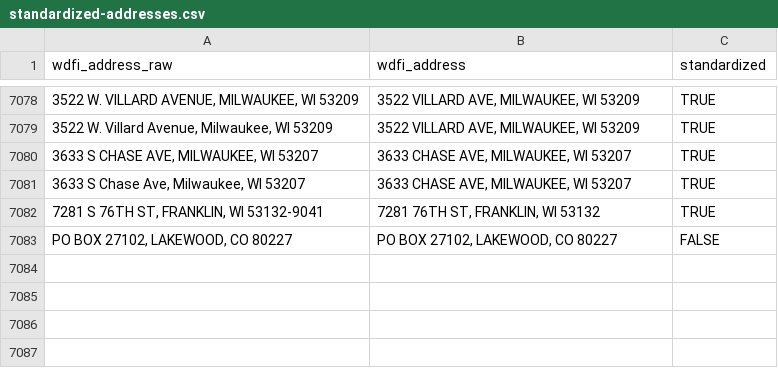
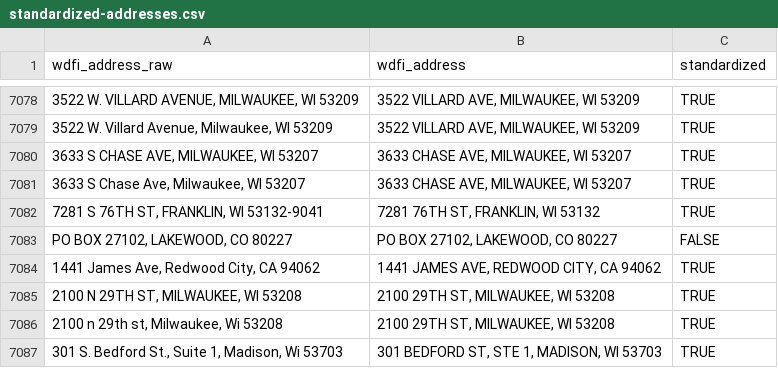
Before and after one commit to jdjohn215/mke-owner-networks, a CSV file: data/wdfi/standardized-addresses.csv, drawn as a sheet; only a part is shown, gaps mark what is left out; the diff names each change by its address in the sheet, - before the commit and + after, or states it on an @@ line.

```diff
--- a/data/wdfi/standardized-addresses.csv
+++ b/data/wdfi/standardized-addresses.csv
+row 7084: 1441 James Ave, Redwood City, CA 94062 | 1441 JAMES AVE, REDWOOD CITY, CA 94062 | TRUE
+row 7085: 2100 N 29TH ST, MILWAUKEE, WI 53208 | 2100 29TH ST, MILWAUKEE, WI 53208 | TRUE
+row 7086: 2100 n 29th st, Milwaukee, Wi 53208 | 2100 29TH ST, MILWAUKEE, WI 53208 | TRUE
+row 7087: 301 S. Bedford St., Suite 1, Madison, Wi 53703 | 301 BEDFORD ST, STE 1, MADISON, WI 53703 | TRUE
```
Also changed, not shown: data/final-output/overall-summary-stats.csv, 36 other files.
